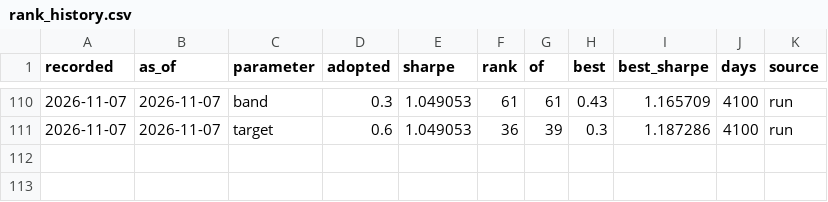
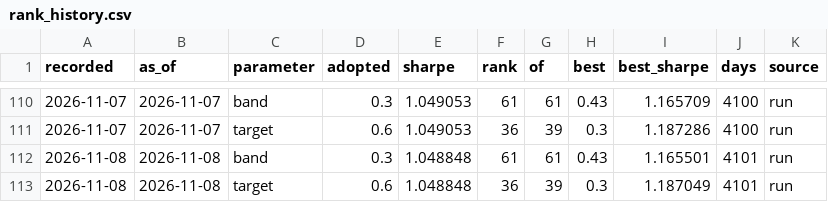
Before and after one commit to quasinbox-netizen/btc-cycle-lab, a CSV file: data/processed/rank_history.csv, drawn as a sheet; only a part is shown, gaps mark what is left out; the diff names each change by its address in the sheet, - before the commit and + after, or states it on an @@ line.

```diff
--- a/data/processed/rank_history.csv
+++ b/data/processed/rank_history.csv
+row 112: 2026-11-08 | 2026-11-08 | band | 0.3 | 1.048848 | 61 | 61 | 0.43 | 1.165501 | 4101 | run
+row 113: 2026-11-08 | 2026-11-08 | target | 0.6 | 1.048848 | 36 | 39 | 0.3 | 1.187049 | 4101 | run
```
Also changed, not shown: data/processed/sizing_comparison.csv, data/processed/sizing_sweep.csv, 9 other files.
